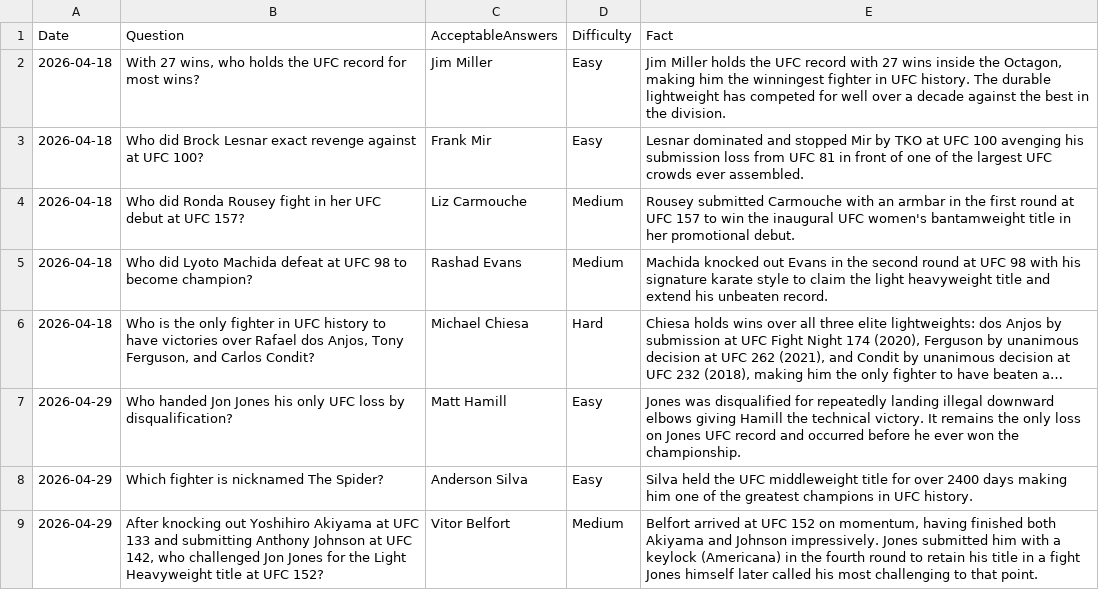
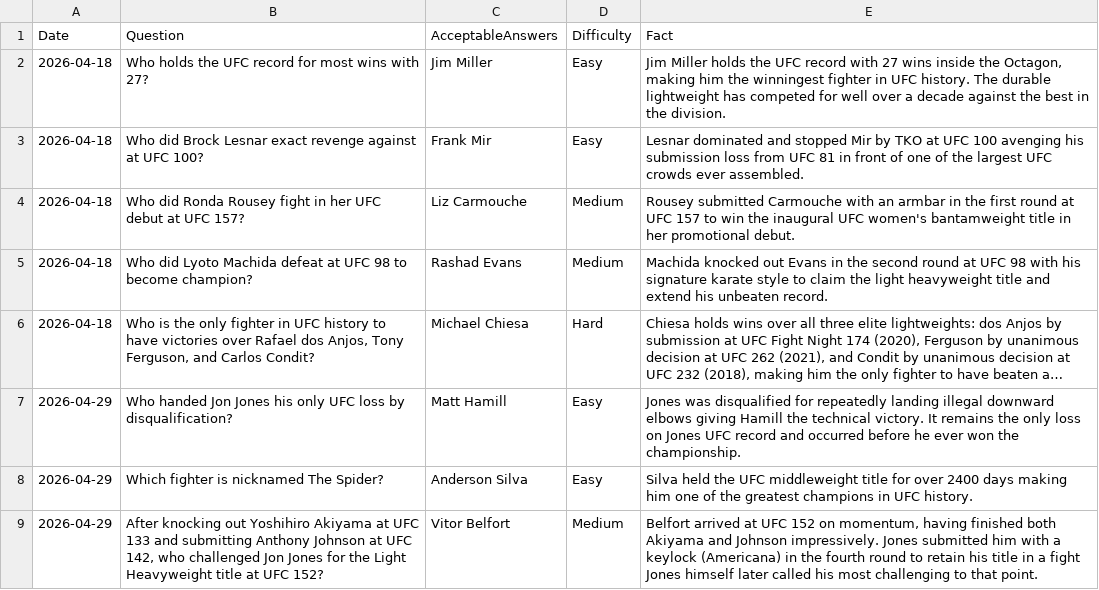
Before and after one commit to KDog13k/my-csv-host, a CSV file: UFC Trivia Facts Added.csv, drawn as a sheet; only a part is shown; long unchanged cells end in ….

Commit message:
Update UFC Trivia Facts Added.csv

```diff
--- a/UFC Trivia Facts Added.csv
+++ b/UFC Trivia Facts Added.csv
@@ -1,3 +1,3 @@
 Date,Question,AcceptableAnswers,Difficulty,Fact
-2026-04-18,"With 27 wins, who holds the UFC record for most wins?",Jim Miller,Easy,"Jim Miller holds the UFC record with 27 wins inside the Octagon, making him the winningest fighter in UFC history. The durable lightweight has competed for well over a decade against the best in the division."
+2026-04-18,"Who holds the UFC record for most wins with 27?",Jim Miller,Easy,"Jim Miller holds the UFC record with 27 wins inside the Octagon, making him the winningest fighter in UFC history. The durable lightweight has competed for well over a decade against the best in the division."
 2026-04-18,Who did Brock Lesnar exact revenge against at UFC 100?,Frank Mir,Easy,Lesnar dominated and stopped Mir by TKO at UFC 100 avenging his submission loss from UFC 81 in front of one of the largest UFC crowds ever assembled.
```
